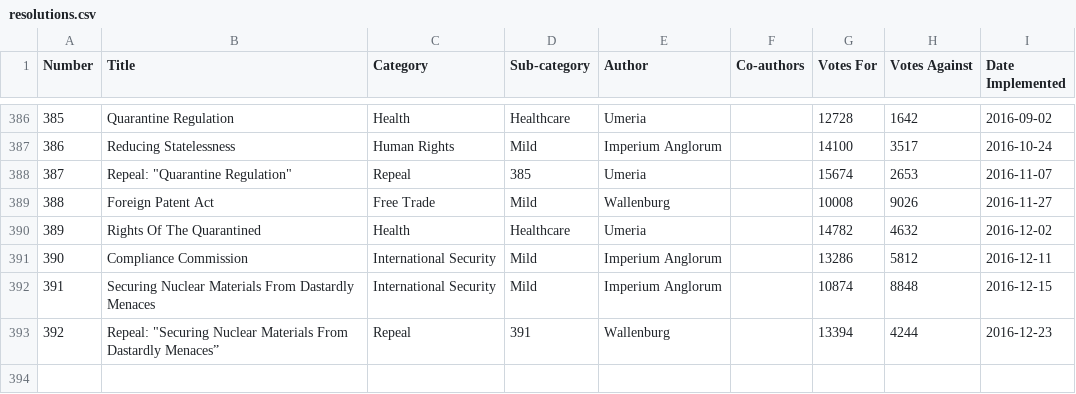
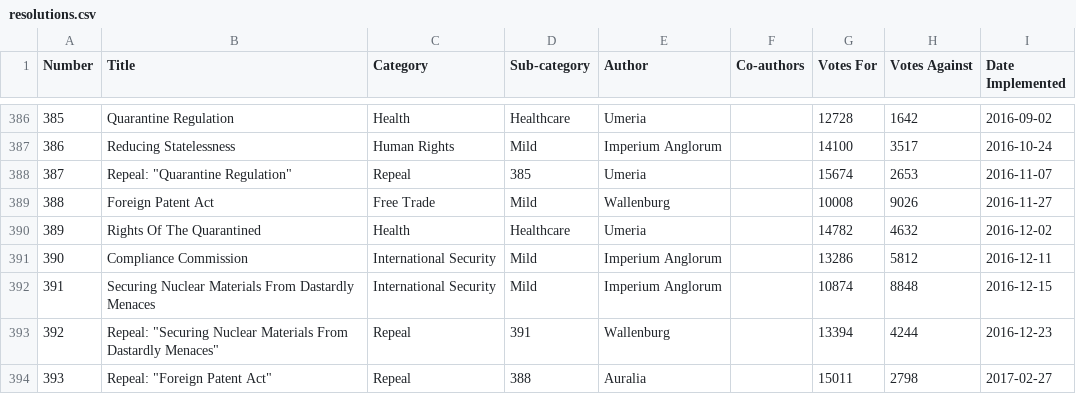
Before and after one commit to auralia/nswadb, a CSV file: db/resolutions.csv, drawn as a sheet; only a part is shown, gaps mark what is left out; the diff names each change by its address in the sheet, - before the commit and + after, or states it on an @@ line.

Commit message:
Added 393 to CSV

```diff
--- a/db/resolutions.csv
+++ b/db/resolutions.csv
-B393 (Title): …From Dastardly Menaces”
+B393 (Title): …From Dastardly Menaces"
+row 394: 393 | Repeal: "Foreign Patent Act" | Repeal | 388 | Auralia |  | 15011 | 2798 | 2017-02-27
```
